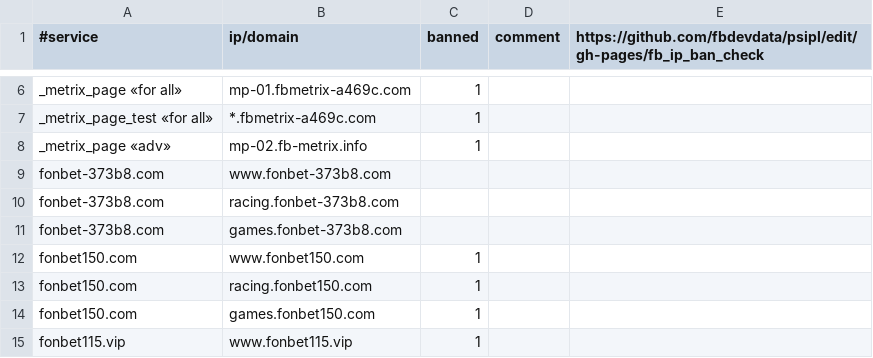
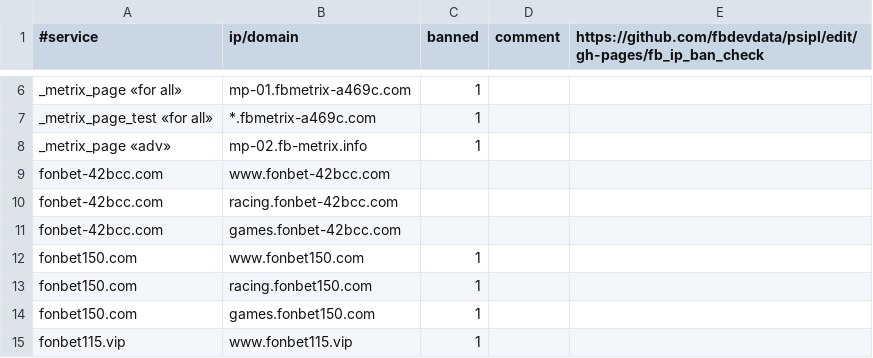
Before and after one commit to fbdevdata/psipl, a CSV file: fb_ip_ban_check.csv, drawn as a sheet; only a part is shown, gaps mark what is left out.

Commit message:
Update fb_ip_ban_check.csv

```diff
--- a/fb_ip_ban_check.csv
+++ b/fb_ip_ban_check.csv
@@ -8,5 +8,5 @@ _metrix_page_test «for all»;*.fbmetrix-a469c.com;1;;
 _metrix_page «adv»;mp-02.fb-metrix.info;1;;
-fonbet-373b8.com;www.fonbet-373b8.com;;;
-fonbet-373b8.com;racing.fonbet-373b8.com;;;
-fonbet-373b8.com;games.fonbet-373b8.com;;;
+fonbet-42bcc.com;www.fonbet-42bcc.com;;;
+fonbet-42bcc.com;racing.fonbet-42bcc.com;;;
+fonbet-42bcc.com;games.fonbet-42bcc.com;;;
 fonbet150.com;www.fonbet150.com;1;;
```
